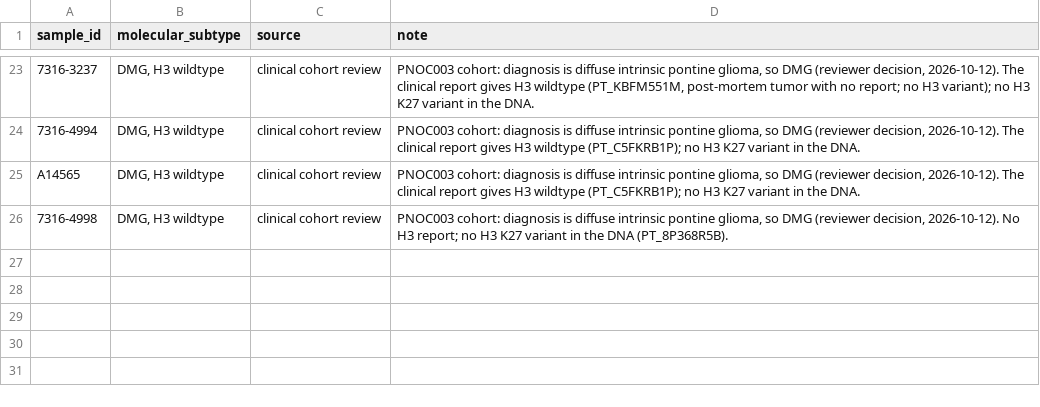
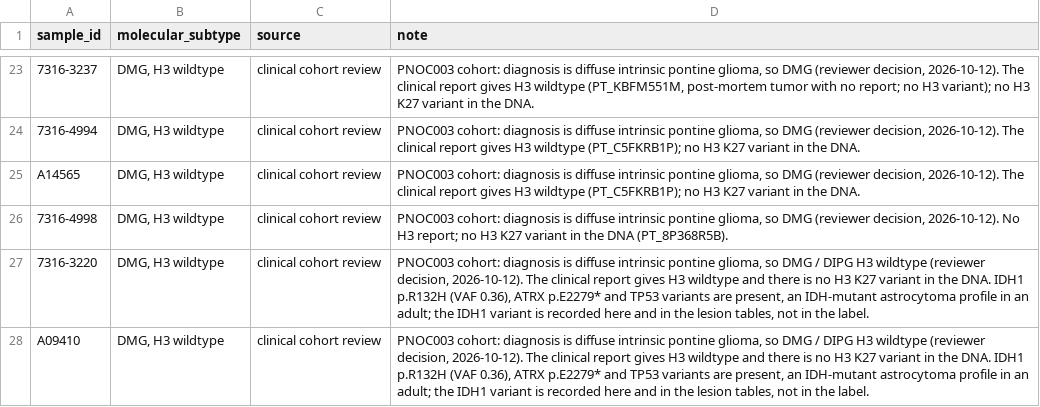
Before and after one commit to rokitalab/OpenPedCan-Project-CNH, a TSV file: analyses/molecular-subtyping-CNS/input/manual_subtype_review.tsv, drawn as a sheet; only a part is shown, gaps mark what is left out; the diff names each change by its address in the sheet, - before the commit and + after, or states it on an @@ line.

```diff
--- a/analyses/molecular-subtyping-CNS/input/manual_subtype_review.tsv
+++ b/analyses/molecular-subtyping-CNS/input/manual_subtype_review.tsv
+row 27: 7316-3220 | DMG, H3 wildtype | clinical cohort review | PNOC003 cohort: diagnosis is diffuse intrinsic pontine glioma, so DMG / DIPG H3 wildtype (reviewer decision, 2026-10-12). The clinical report gives H3 wildtype and there is no H3 K27 variant in the DNA. IDH1 p.R132H (VAF 0.36), ATRX p.E2279* and TP53 variants are present, an IDH-mutant astrocytoma profile in an adult; the IDH1 variant is recorded here and in the lesion tables, not in the label.
+row 28: A09410 | DMG, H3 wildtype | clinical cohort review | PNOC003 cohort: diagnosis is diffuse intrinsic pontine glioma, so DMG / DIPG H3 wildtype (reviewer decision, 2026-10-12). The clinical report gives H3 wildtype and there is no H3 K27 variant in the DNA. IDH1 p.R132H (VAF 0.36), ATRX p.E2279* and TP53 variants are present, an IDH-mutant astrocytoma profile in an adult; the IDH1 variant is recorded here and in the lesion tables, not in the label.
```
Also changed, not shown: analyses/molecular-subtyping-CNS/results/cell_line_tumor_concordance.tsv, analyses/molecular-subtyping-CNS/results/free_text_subtypes.tsv, 7 other files.
